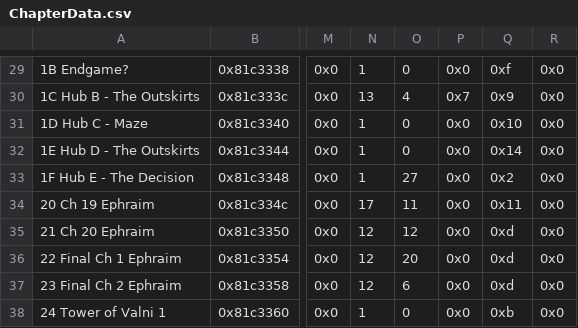
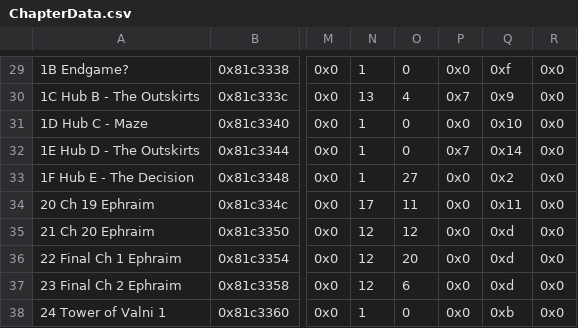
Before and after one commit to sme23/SkillSystem_FE8, a CSV file: Tables/NightmareModules/ChapterData/ChapterData.csv, drawn as a sheet; only a part is shown, gaps mark what is left out; the diff names each change by its address in the sheet, - before the commit and + after, or states it on an @@ line.

```diff
--- a/Tables/NightmareModules/ChapterData/ChapterData.csv
+++ b/Tables/NightmareModules/ChapterData/ChapterData.csv
-P32: 0x0
+P32: 0x7
```
Also changed, not shown: 21 other files.
